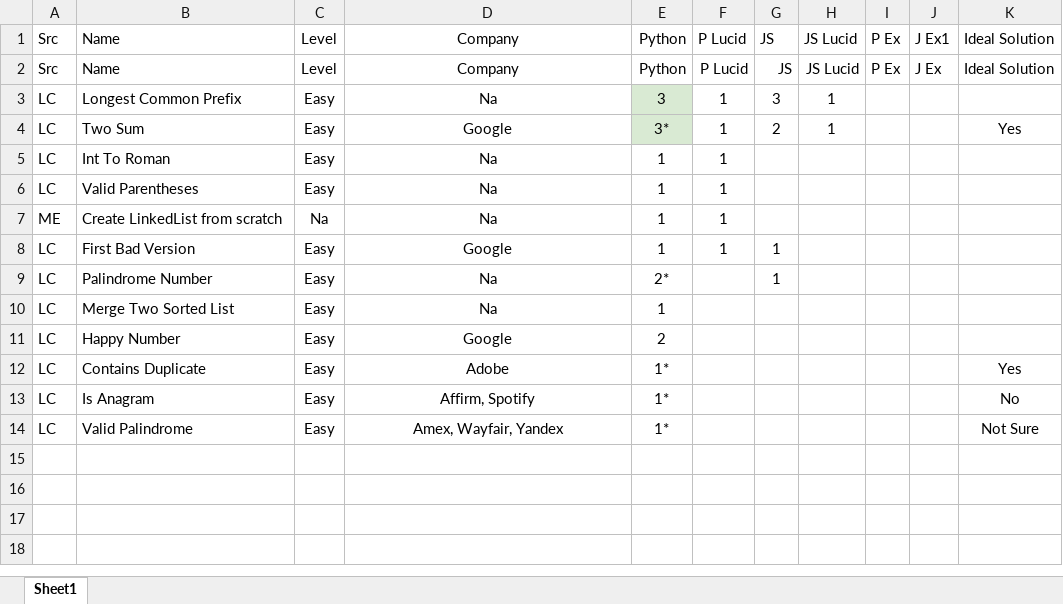
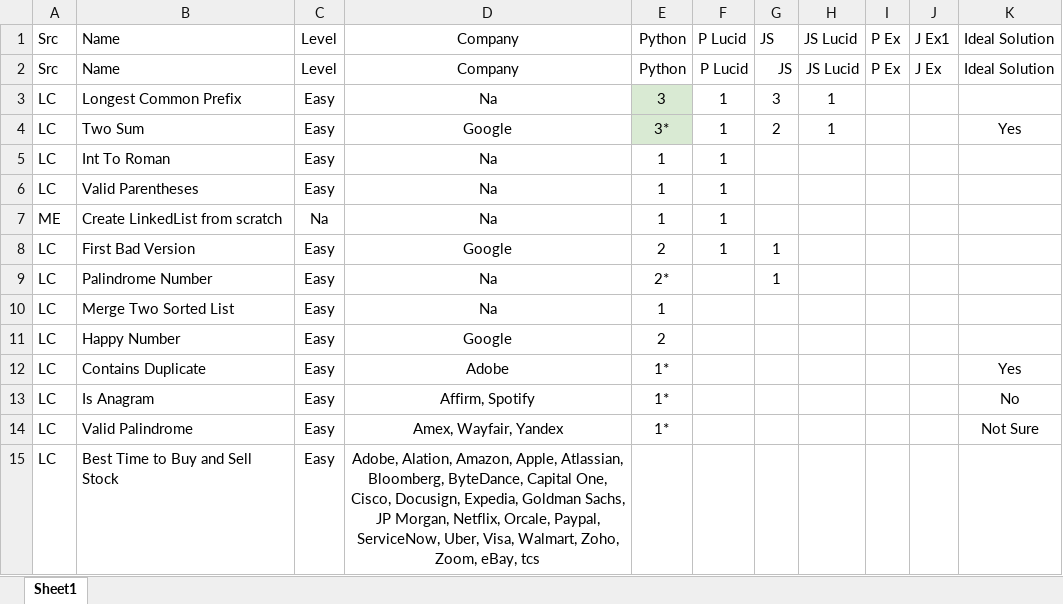
Before and after one commit to samwpr/Leetcode, an Excel workbook: Leetcode Tracker.xlsx, sheet Sheet1, drawn as a sheet; values as stored, in another font and other column widths than the file's, no borders; table styles not drawn; the diff names each change by its address in the sheet, - before the commit and + after, or states it on an @@ line.

Commit message:
Added: Best Time to buy and sell

```diff
--- a/Leetcode Tracker.xlsx (sheet Sheet1)
+++ b/Leetcode Tracker.xlsx (sheet Sheet1)
-E8: 1
+E8: 2
+row 15: LC | Best Time to Buy and Sell Stock | Easy | Adobe, Alation, Amazon, Apple, Atlassian, Bloomberg, ByteDance, Capital One, Cisco, Docusign, Expedia, Goldman Sachs, JP Morgan, Netflix, Orcale, Paypal, ServiceNow, Uber, Visa, Walmart, Zoho, Zoom, eBay, tcs
```
Also changed, not shown: 2 other files.
